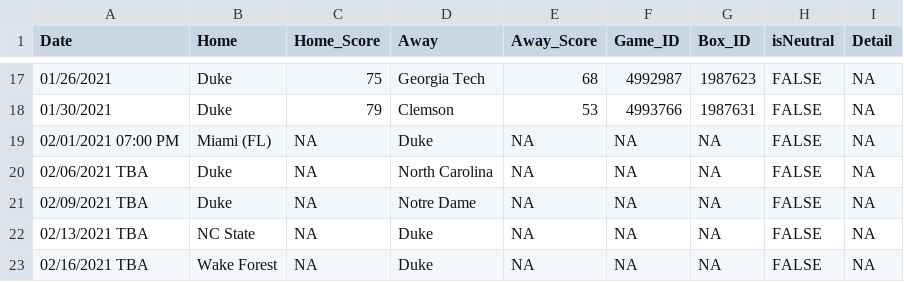
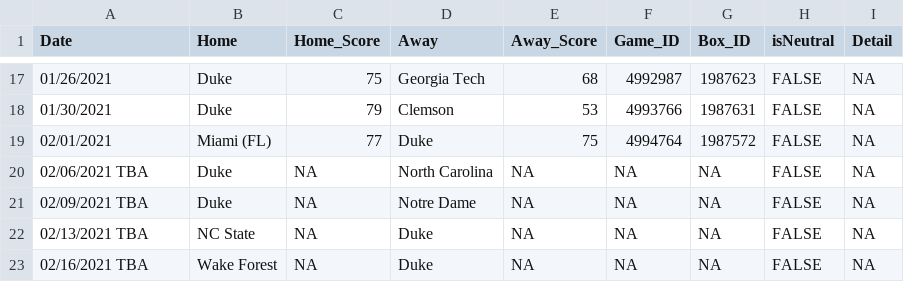
Before and after one commit to JackLich10/NCAA_Lineup, a CSV file: data/2020-21/schedule.csv, drawn as a sheet; only a part is shown, gaps mark what is left out.

```diff
--- a/data/2020-21/schedule.csv
+++ b/data/2020-21/schedule.csv
@@ -18,3 +18,3 @@ Date,Home,Home_Score,Away,Away_Score,Game_ID,Box_ID,isNeutral,Detail
 01/30/2021,Duke,79,Clemson,53,4993766,1987631,FALSE,NA
-02/01/2021 07:00 PM,Miami (FL),NA,Duke,NA,NA,NA,FALSE,NA
+02/01/2021,Miami (FL),77,Duke,75,4994764,1987572,FALSE,NA
 02/06/2021 TBA,Duke,NA,North Carolina,NA,NA,NA,FALSE,NA
```
Also changed, not shown: 1 other file.
